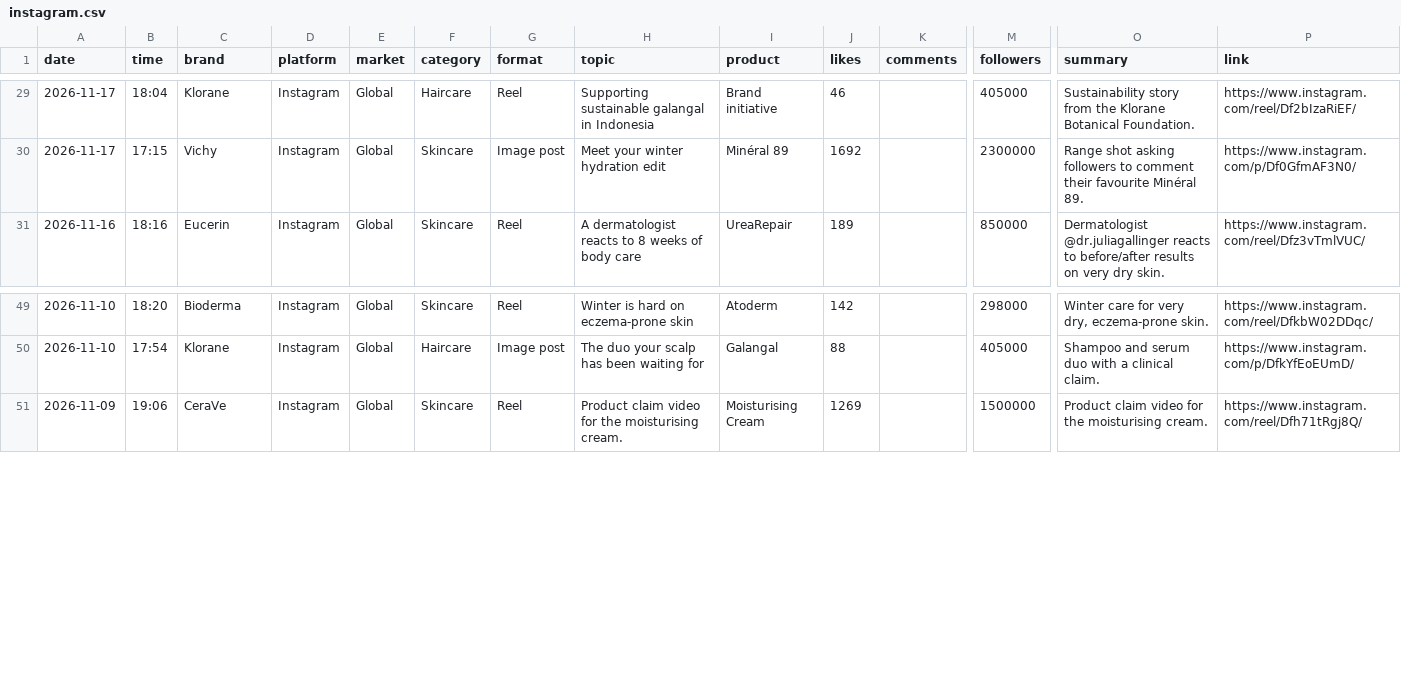
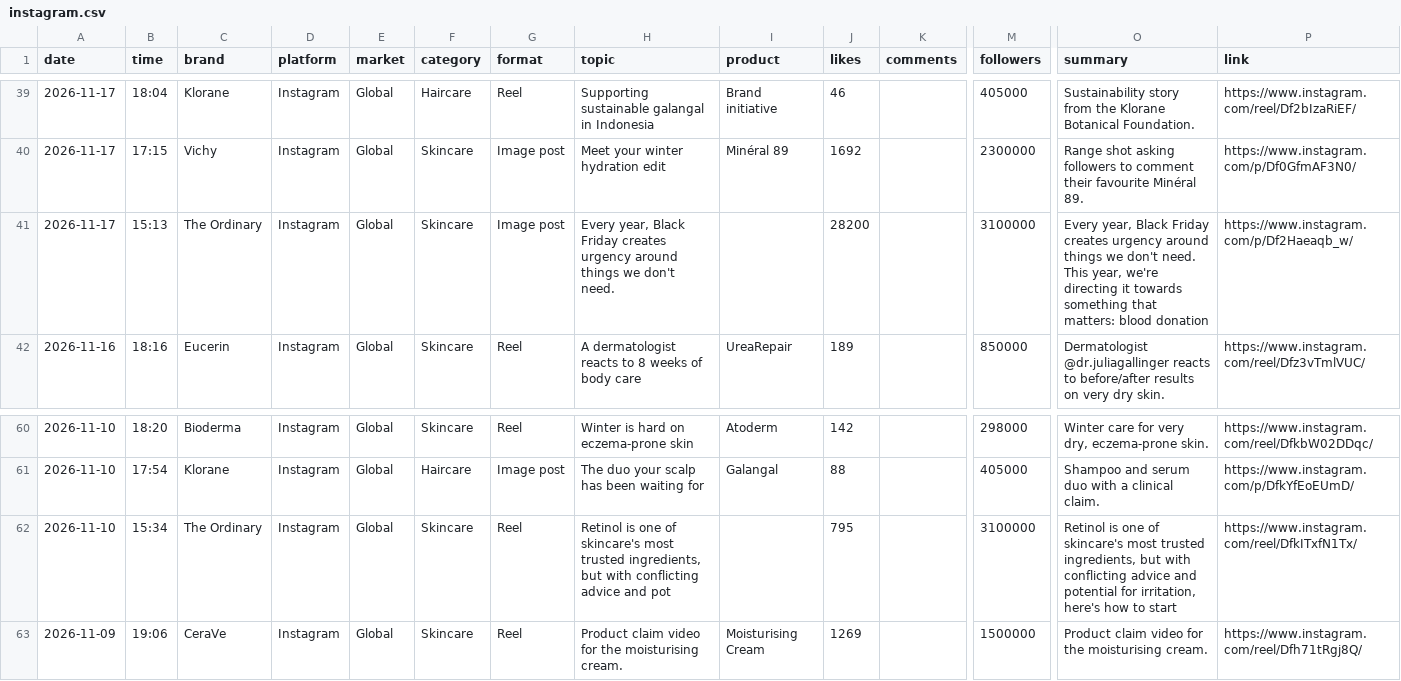
Before and after one commit to mehulsingh365-ctrl/IgniteBrandtracker-, a CSV file: ignite/data/posts/instagram.csv, drawn as a sheet; only a part is shown, gaps mark what is left out; rows hold the shown columns only; the diff covers the shown part only; the diff names each change by its address in the sheet, - before the commit and + after, or states it on an @@ line.

```diff
--- a/ignite/data/posts/instagram.csv
+++ b/ignite/data/posts/instagram.csv
+row 41: 2026-11-17 | 15:13 | The Ordinary | Instagram | Global | Skincare | Image post | Every year, Black Friday creates urgency around things we don't need. |  | 28200 |  | 3100000 | Every year, Black Friday creates urgency around things we don't need. This year, we're directing it towards something that matters: blood donation | https://www.instagram.com/p/Df2Haeaqb_w/
+row 62: 2026-11-10 | 15:34 | The Ordinary | Instagram | Global | Skincare | Reel | Retinol is one of skincare's most trusted ingredients, but with conflicting advice and pot |  | 795 |  | 3100000 | Retinol is one of skincare's most trusted ingredients, but with conflicting advice and potential for irritation, here's how to start | https://www.instagram.com/reel/DfkITxfN1Tx/
```
Also changed, not shown: 10 added rows elsewhere in this file, ignite/data/accounts.csv, 8 other files.
